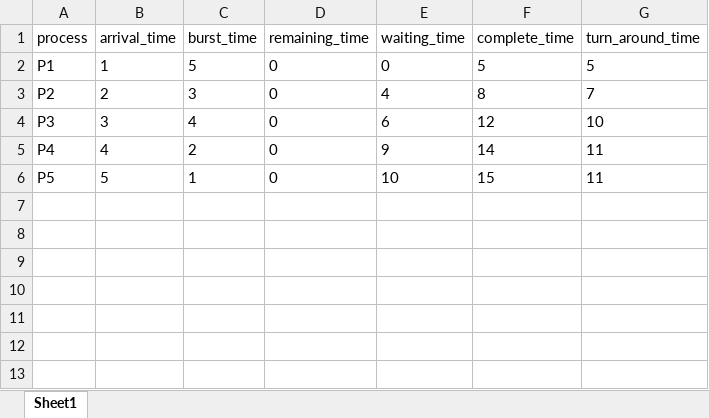
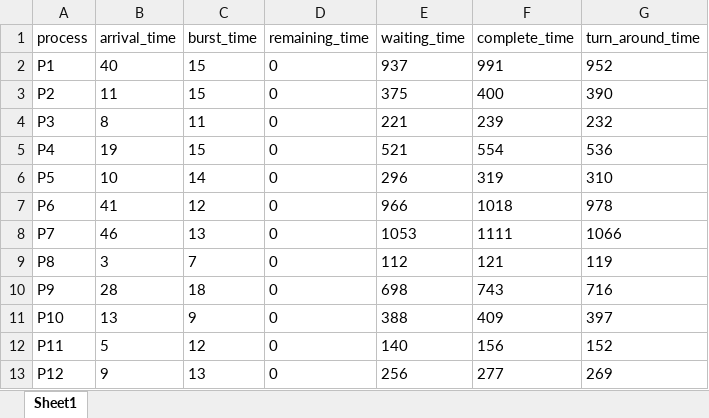
Before and after one commit to Gibekkk/OperatingSystem, an Excel workbook: Data/Output/fcfsOutput.xlsx, sheet Sheet1, drawn as a sheet; only a part is shown; values as stored, in another font and other column widths than the file's, no borders; the diff covers the shown part only; the diff names each change by its address in the sheet, - before the commit and + after, or states it on an @@ line.

```diff
--- a/Data/Output/fcfsOutput.xlsx (sheet Sheet1)
+++ b/Data/Output/fcfsOutput.xlsx (sheet Sheet1)
-B2 (arrival_time): 1
+B2 (arrival_time): 40
-C2 (burst_time): 5
+C2 (burst_time): 15
-E2 (waiting_time): 0
+E2 (waiting_time): 937
-F2 (complete_time): 5
+F2 (complete_time): 991
-G2 (turn_around_time): 5
+G2 (turn_around_time): 952
-B3 (arrival_time): 2
+B3 (arrival_time): 11
-C3 (burst_time): 3
+C3 (burst_time): 15
-E3 (waiting_time): 4
+E3 (waiting_time): 375
-F3 (complete_time): 8
+F3 (complete_time): 400
-G3 (turn_around_time): 7
+G3 (turn_around_time): 390
-B4 (arrival_time): 3
+B4 (arrival_time): 8
-C4 (burst_time): 4
+C4 (burst_time): 11
-E4 (waiting_time): 6
+E4 (waiting_time): 221
-F4 (complete_time): 12
+F4 (complete_time): 239
-G4 (turn_around_time): 10
+G4 (turn_around_time): 232
-B5 (arrival_time): 4
+B5 (arrival_time): 19
-C5 (burst_time): 2
+C5 (burst_time): 15
-E5 (waiting_time): 9
+E5 (waiting_time): 521
-F5 (complete_time): 14
+F5 (complete_time): 554
-G5 (turn_around_time): 11
+G5 (turn_around_time): 536
-B6 (arrival_time): 5
+B6 (arrival_time): 10
-C6 (burst_time): 1
+C6 (burst_time): 14
-E6 (waiting_time): 10
+E6 (waiting_time): 296
-F6 (complete_time): 15
+F6 (complete_time): 319
-G6 (turn_around_time): 11
+G6 (turn_around_time): 310
+row 7: P6 | 41 | 12 | 0 | 966 | 1018 | 978
+row 8: P7 | 46 | 13 | 0 | 1053 | 1111 | 1066
+row 9: P8 | 3 | 7 | 0 | 112 | 121 | 119
+row 10: P9 | 28 | 18 | 0 | 698 | 743 | 716
+row 11: P10 | 13 | 9 | 0 | 388 | 409 | 397
+row 12: P11 | 5 | 12 | 0 | 140 | 156 | 152
+row 13: P12 | 9 | 13 | 0 | 256 | 277 | 269
```
Also changed, not shown: 88 added rows elsewhere in this sheet, Data/Input/debugProcesses.xlsx, Data/Output/ljfPreeOutput.xlsx, 6 other files.
